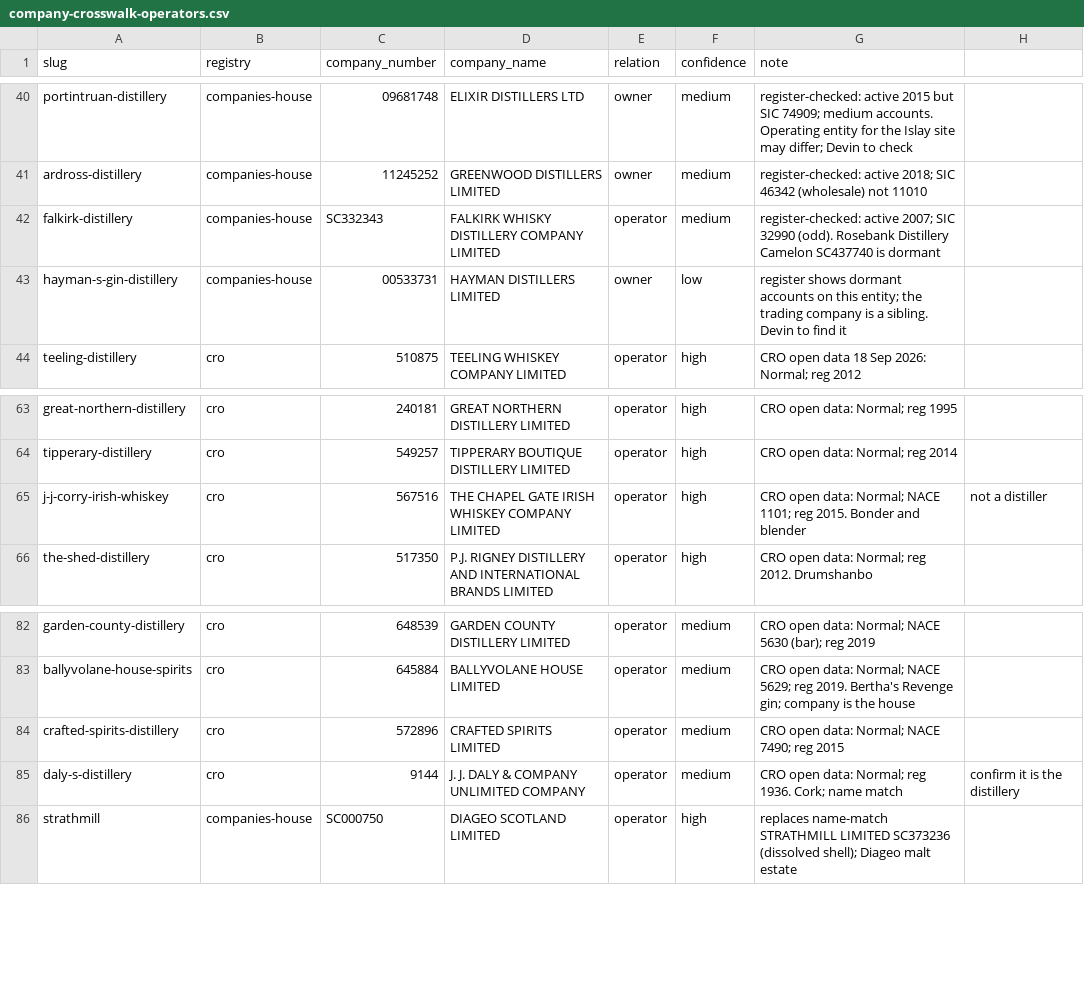
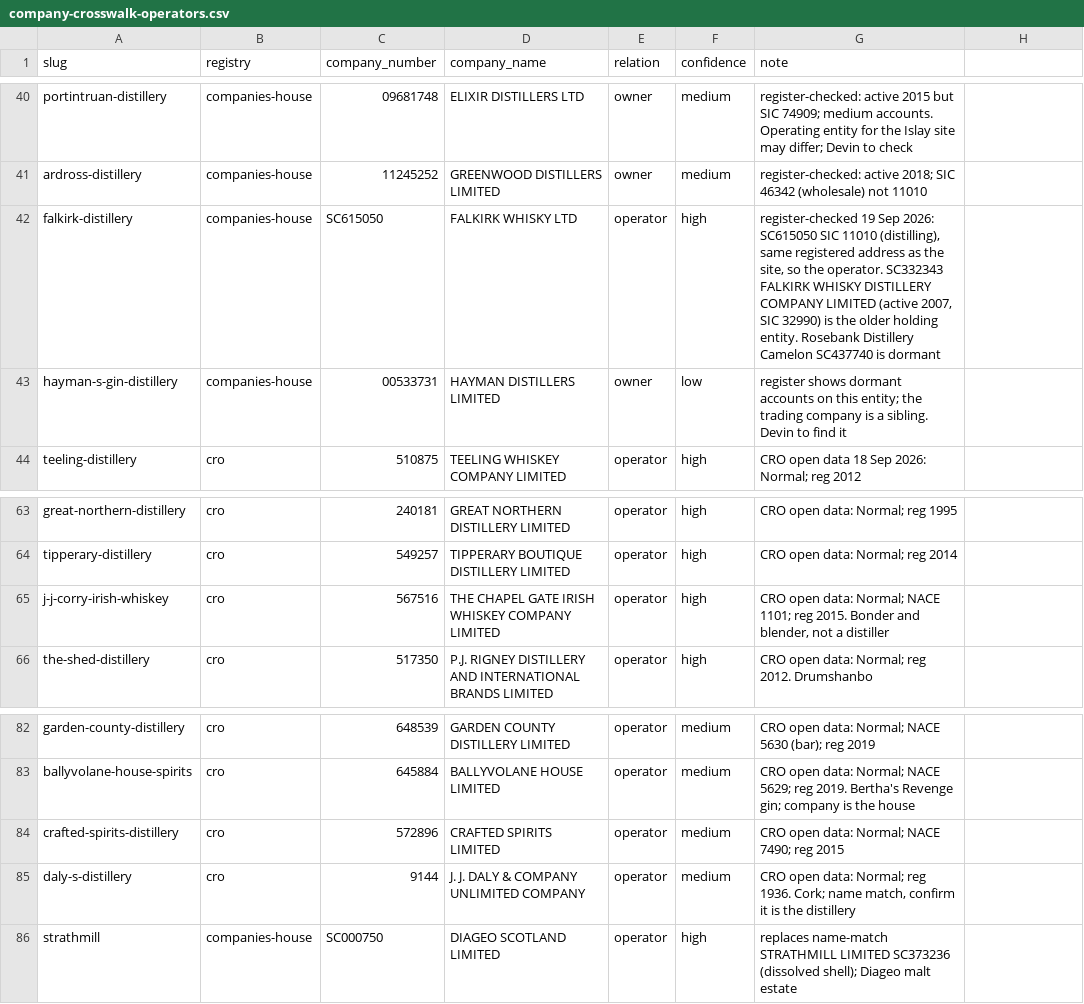
Before and after one commit to jfrobinson76/distillery-map, a CSV file: data/company-crosswalk/company-crosswalk-operators.csv, drawn as a sheet; only a part is shown, gaps mark what is left out.

```diff
--- a/data/company-crosswalk/company-crosswalk-operators.csv
+++ b/data/company-crosswalk/company-crosswalk-operators.csv
@@ -41,3 +41,3 @@ portintruan-distillery,companies-house,09681748,ELIXIR DISTILLERS LTD,owner,medi
 ardross-distillery,companies-house,11245252,GREENWOOD DISTILLERS LIMITED,owner,medium,register-checked: active 2018; SIC 46342 (wholesale) not 11010
-falkirk-distillery,companies-house,SC332343,FALKIRK WHISKY DISTILLERY COMPANY LIMITED,operator,medium,register-checked: active 2007; SIC 32990 (odd). Rosebank Distillery Camelon SC437740 is dormant
+falkirk-distillery,companies-house,SC615050,FALKIRK WHISKY LTD,operator,high,"register-checked 19 Sep 2026: SC615050 SIC 11010 (distilling), same registered address as the site, so the operator. SC332343 FALKIRK WHISKY DISTILLERY COMPANY LIMITED (active 2007, SIC 32990) is the older holding entity. Rosebank Distillery Camelon SC437740 is dormant"
 hayman-s-gin-distillery,companies-house,00533731,HAYMAN DISTILLERS LIMITED,owner,low,register shows dormant accounts on this entity; the trading company is a sibling. Devin to find it
@@ -64,3 +64,3 @@ great-northern-distillery,cro,240181,GREAT NORTHERN DISTILLERY LIMITED,operator,
 tipperary-distillery,cro,549257,TIPPERARY BOUTIQUE DISTILLERY LIMITED,operator,high,CRO open data: Normal; reg 2014
-j-j-corry-irish-whiskey,cro,567516,THE CHAPEL GATE IRISH WHISKEY COMPANY LIMITED,operator,high,CRO open data: Normal; NACE 1101; reg 2015. Bonder and blender, not a distiller
+j-j-corry-irish-whiskey,cro,567516,THE CHAPEL GATE IRISH WHISKEY COMPANY LIMITED,operator,high,"CRO open data: Normal; NACE 1101; reg 2015. Bonder and blender, not a distiller"
 the-shed-distillery,cro,517350,P.J. RIGNEY DISTILLERY AND INTERNATIONAL BRANDS LIMITED,operator,high,CRO open data: Normal; reg 2012. Drumshanbo
@@ -84,3 +84,3 @@ ballyvolane-house-spirits,cro,645884,BALLYVOLANE HOUSE LIMITED,operator,medium,C
 crafted-spirits-distillery,cro,572896,CRAFTED SPIRITS LIMITED,operator,medium,CRO open data: Normal; NACE 7490; reg 2015
-daly-s-distillery,cro,9144,J. J. DALY & COMPANY UNLIMITED COMPANY,operator,medium,CRO open data: Normal; reg 1936. Cork; name match, confirm it is the distillery
+daly-s-distillery,cro,9144,J. J. DALY & COMPANY UNLIMITED COMPANY,operator,medium,"CRO open data: Normal; reg 1936. Cork; name match, confirm it is the distillery"
 strathmill,companies-house,SC000750,DIAGEO SCOTLAND LIMITED,operator,high,replaces name-match STRATHMILL LIMITED SC373236 (dissolved shell); Diageo malt estate
```
Also changed, not shown: data/company-crosswalk/company-crosswalk.csv.
